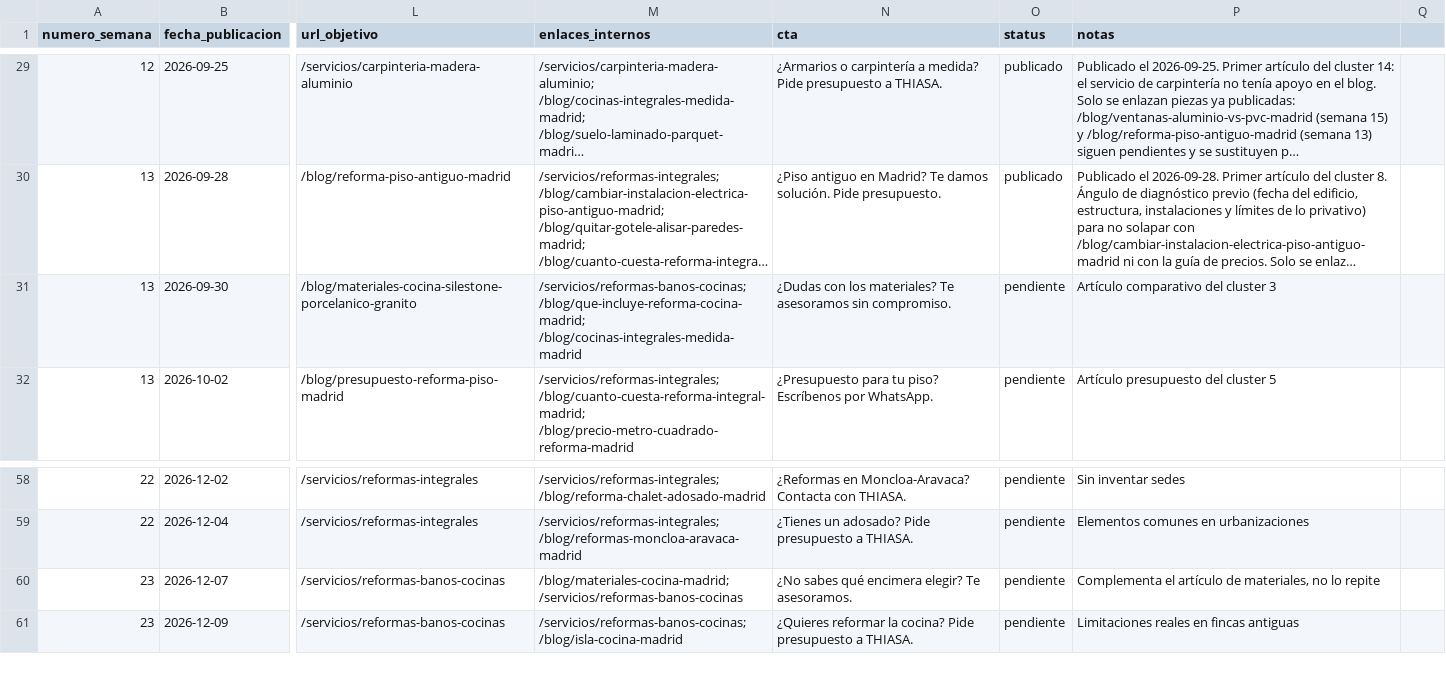
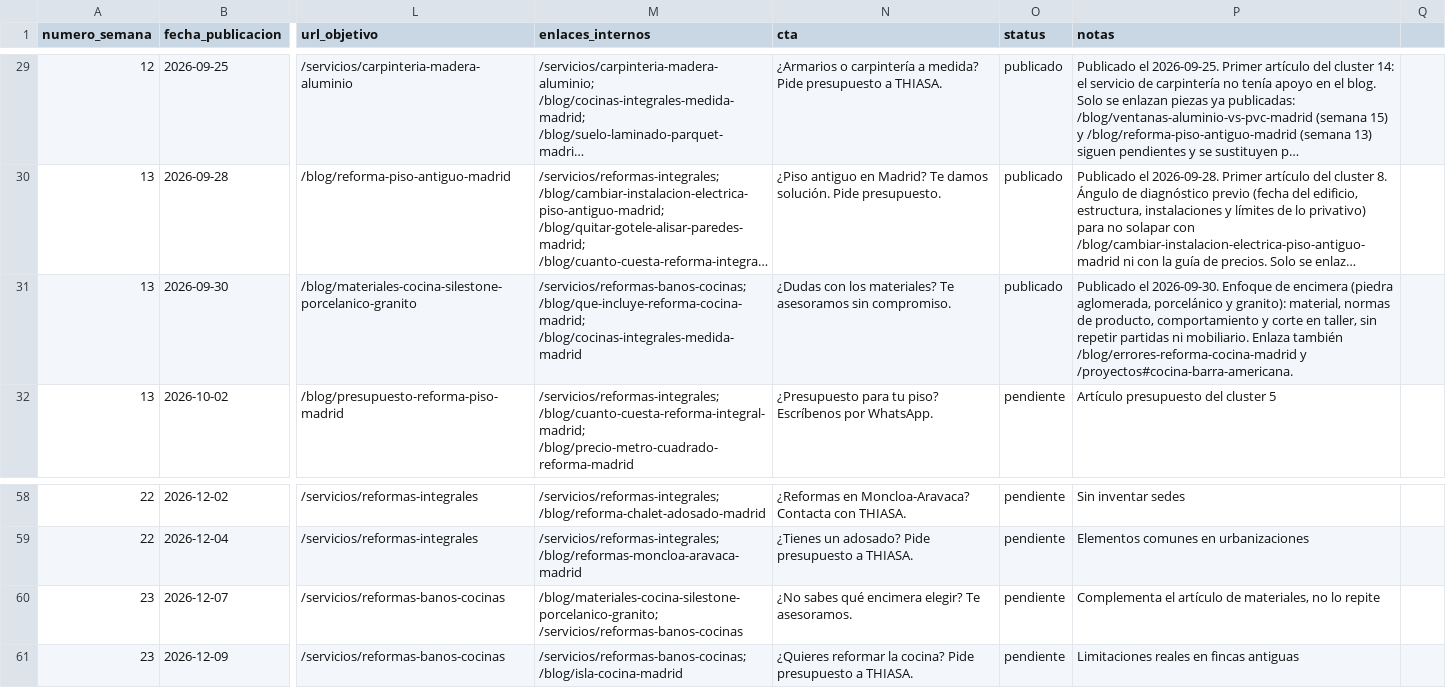
Before and after one commit to DevErickDiCE/thiasa-web, a CSV file: docs/seo/calendario-publicaciones.csv, drawn as a sheet; only a part is shown, gaps mark what is left out; long unchanged cells end in …; the diff names each change by its address in the sheet, - before the commit and + after, or states it on an @@ line.

```diff
--- a/docs/seo/calendario-publicaciones.csv
+++ b/docs/seo/calendario-publicaciones.csv
-O31 (status): pendiente
+O31 (status): publicado
-P31 (notas): Artículo comparativo del cluster 3
+P31 (notas): Publicado el 2026-09-30. Enfoque de encimera (piedra aglomerada, porcelánico y granito): material, normas de producto, comportamiento y corte en taller, sin repetir partidas ni mobiliario. Enlaza también /blog/errores-reforma-cocina-madrid y /proyectos#cocina-barra-americana.
-M60 (enlaces_internos): /blog/materiales-cocina-madrid; /servicios/reformas-banos-cocinas
+M60 (enlaces_internos): /blog/materiales-cocina-silestone-porcelanico-granito; /servicios/reformas-banos-cocinas
```
Also changed, not shown: docs/seo/registro-publicaciones.csv, 1 other file.
